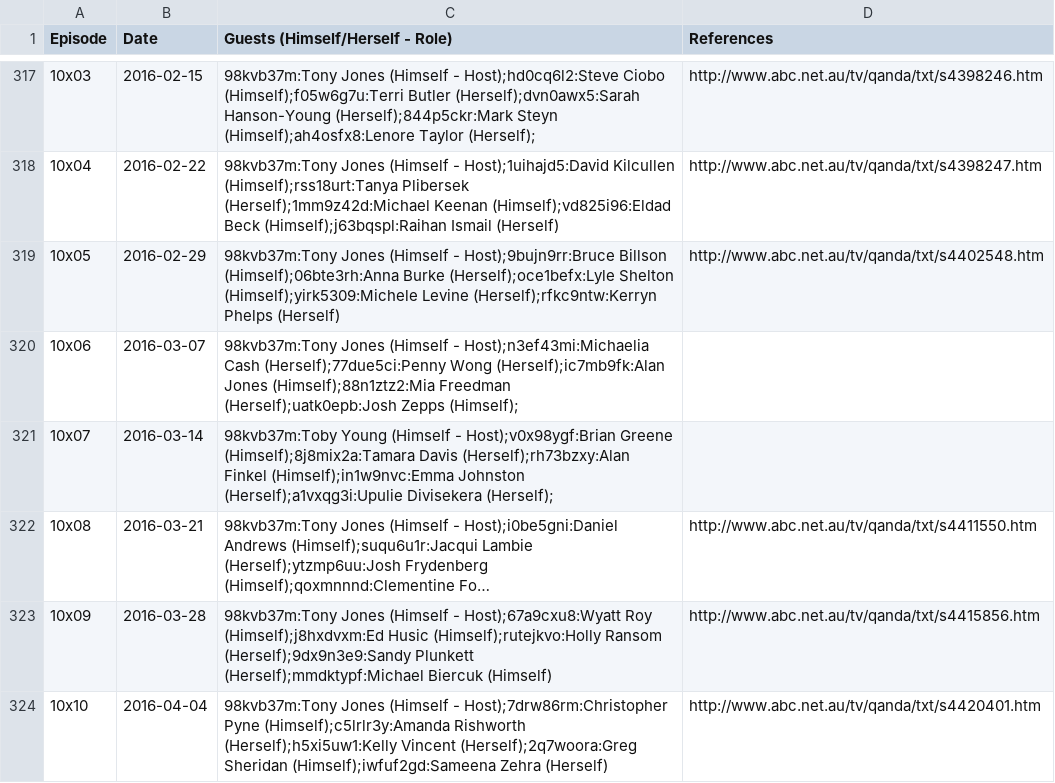
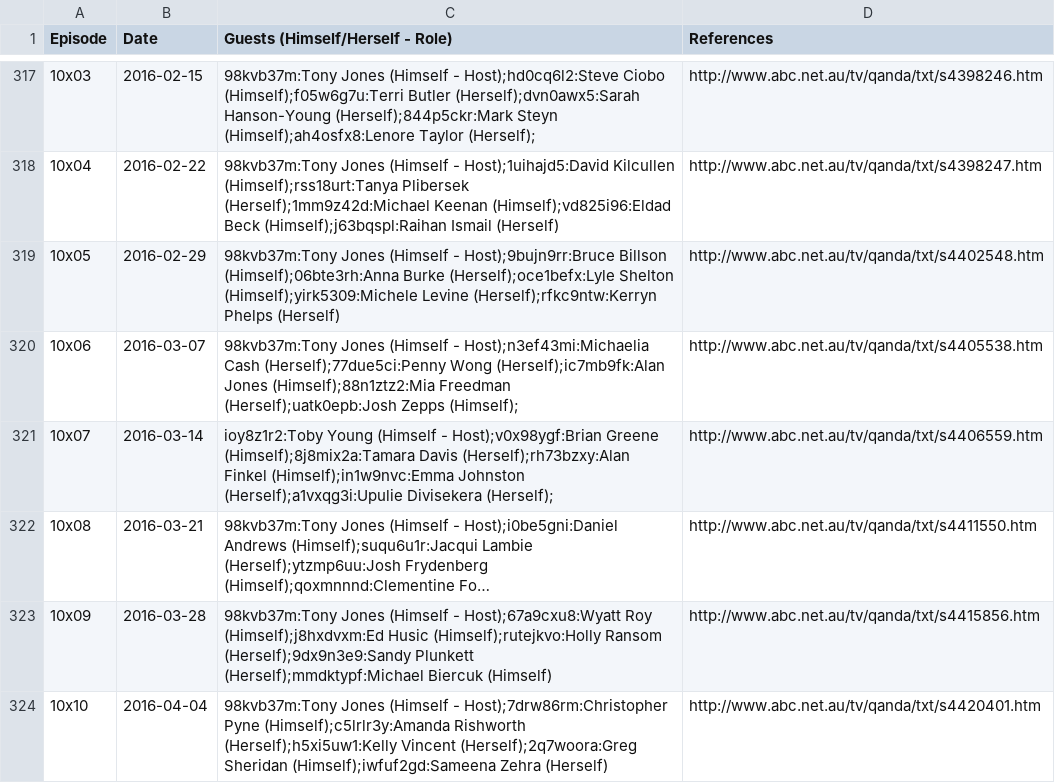
Before and after one commit to slowe/panelshows, a CSV file: data/qanda.csv, drawn as a sheet; only a part is shown, gaps mark what is left out; long unchanged cells end in …; the diff names each change by its address in the sheet, - before the commit and + after, or states it on an @@ line.

```diff
--- a/data/qanda.csv
+++ b/data/qanda.csv
-D320 (References): (empty)
+D320 (References): http://www.abc.net.au/tv/qanda/txt/s4405538.htm
-C321 (Guests (Himself/Herself - Role)): 98kvb37m:Toby Young (Himself…
+C321 (Guests (Himself/Herself - Role)): ioy8z1r2:Toby Young (Himself…
-D321 (References): (empty)
+D321 (References): http://www.abc.net.au/tv/qanda/txt/s4406559.htm
```
Also changed, not shown: 1 other file.
